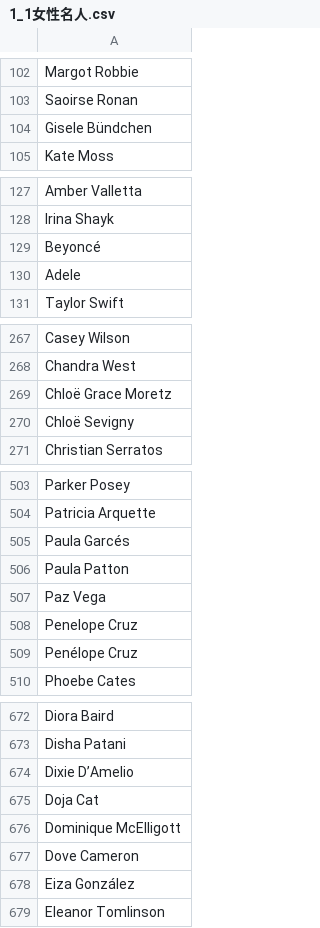
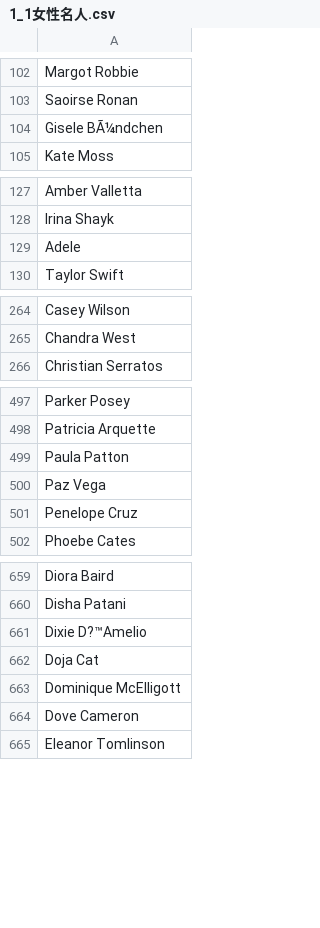
Before and after one commit to dryade36513/sd-webui-creaprompt, a CSV file: csv/1_1女性名人.csv, drawn as a sheet; only a part is shown, gaps mark what is left out; removed rows and columns are numbered as before the commit, all else as after; the diff covers the shown part only; the diff names each change by its address in the sheet, - before the commit and + after, or states it on an @@ line.

```diff
--- a/csv/1_1女性名人.csv
+++ b/csv/1_1女性名人.csv
-A104: Gisele Bündchen
+A104: Gisele BÃ¼ndchen
-row 129: Beyoncé
-row 269: Chloë Grace Moretz
-row 270: Chloë Sevigny
-row 505: Paula Garcés
-row 509: Penélope Cruz
-A661: Dixie D’Amelio
+A661: Dixie D?™Amelio
-row 678: Eiza González
```
Also changed, not shown: 14 removed rows and 9 edited cells elsewhere in this file, csv/1_4髮色.csv, csv/1_7表情.csv, 42 other files.
